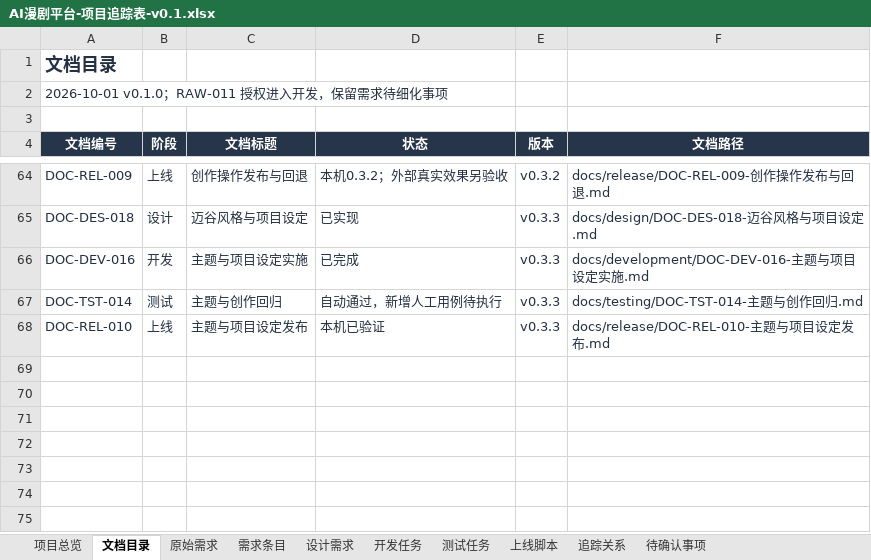
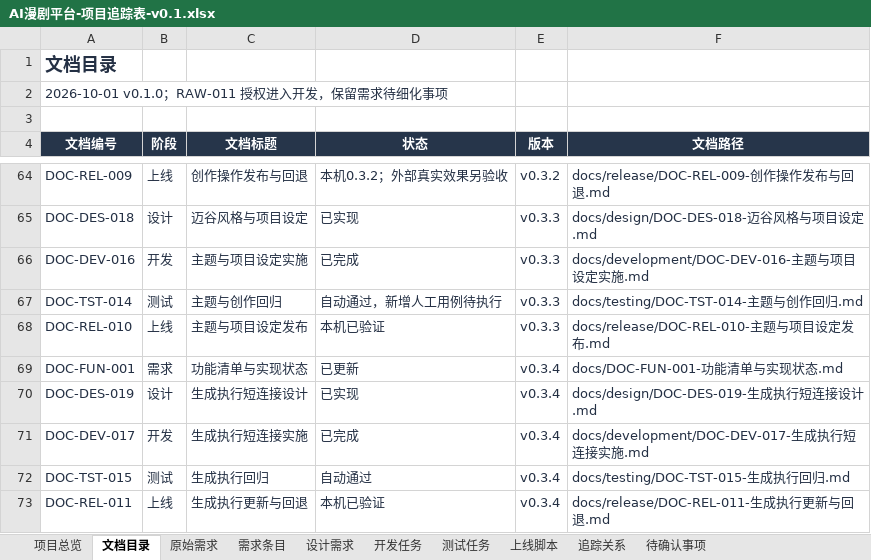
Before and after one commit to wangbhan/CloudHeron, an Excel workbook: outputs/project-register-01/AI漫剧平台-项目追踪表-v0.1.xlsx, sheet 文档目录, drawn as a sheet; only a part is shown, gaps mark what is left out; values as stored, in another font and other column widths than the file's, no borders; conditional formats and table styles not drawn; the diff names each change by its address in the sheet, - before the commit and + after, or states it on an @@ line.

Commit message:
feat: release database connections during generation

```diff
--- a/outputs/project-register-01/AI漫剧平台-项目追踪表-v0.1.xlsx (sheet 文档目录)
+++ b/outputs/project-register-01/AI漫剧平台-项目追踪表-v0.1.xlsx (sheet 文档目录)
+row 69: DOC-FUN-001 | 需求 | 功能清单与实现状态 | 已更新 | v0.3.4 | docs/DOC-FUN-001-功能清单与实现状态.md
+row 70: DOC-DES-019 | 设计 | 生成执行短连接设计 | 已实现 | v0.3.4 | docs/design/DOC-DES-019-生成执行短连接设计.md
+row 71: DOC-DEV-017 | 开发 | 生成执行短连接实施 | 已完成 | v0.3.4 | docs/development/DOC-DEV-017-生成执行短连接实施.md
+row 72: DOC-TST-015 | 测试 | 生成执行回归 | 自动通过 | v0.3.4 | docs/testing/DOC-TST-015-生成执行回归.md
+row 73: DOC-REL-011 | 上线 | 生成执行更新与回退 | 本机已验证 | v0.3.4 | docs/release/DOC-REL-011-生成执行更新与回退.md
```
Also changed, not shown: sheet 追踪关系, sheet 上线脚本, sheet 开发任务, sheet 项目总览, sheet 测试任务, sheet 需求条目, 2 more sheets, 18 other files.
